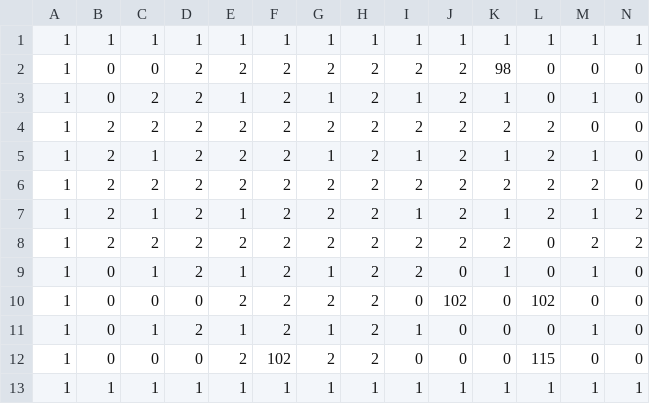
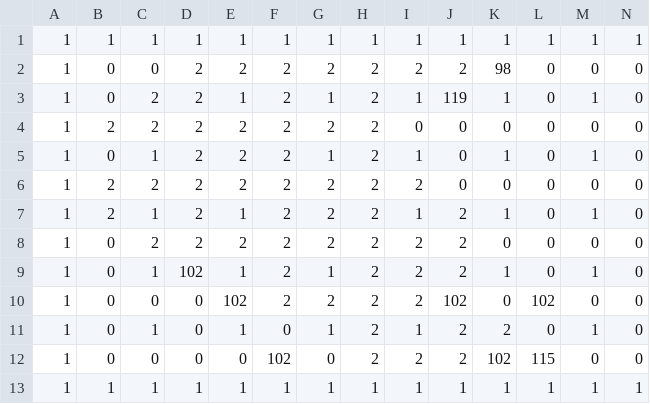
Before and after one commit to mindoodoo/Indie-Studio, a CSV file: Source/Savegame/SaveFiles/.saveMAP.csv, drawn as a sheet; only a part is shown; the diff names each change by its address in the sheet, - before the commit and + after, or states it on an @@ line.

```diff
--- a/Source/Savegame/SaveFiles/.saveMAP.csv
+++ b/Source/Savegame/SaveFiles/.saveMAP.csv
-J3: 2
+J3: 119
-I4: 2
+I4: 0
-J4:J6: 2
+J4:J6: 0
-K4: 2
+K4: 0
-L4:L7: 2
+L4:L7: 0
-B5: 2
+B5: 0
-K6: 2
+K6: 0
-M6: 2
+M6: 0
-N7:N8: 2
+N7:N8: 0
-B8: 2
+B8: 0
-K8: 2
+K8: 0
-M8: 2
+M8: 0
-D9: 2
+D9: 102
-J9: 0
+J9: 2
-E10: 2
+E10: 102
-I10: 0
+I10: 2
-D11: 2
+D11: 0
-F11: 2
+F11: 0
-J11:J12: 0
+J11:J12: 2
-K11: 0
+K11: 2
-E12: 2
+E12: 0
-G12: 2
+G12: 0
-I12: 0
+I12: 2
-K12: 0
+K12: 102
```
Also changed, not shown: 2 other files.
